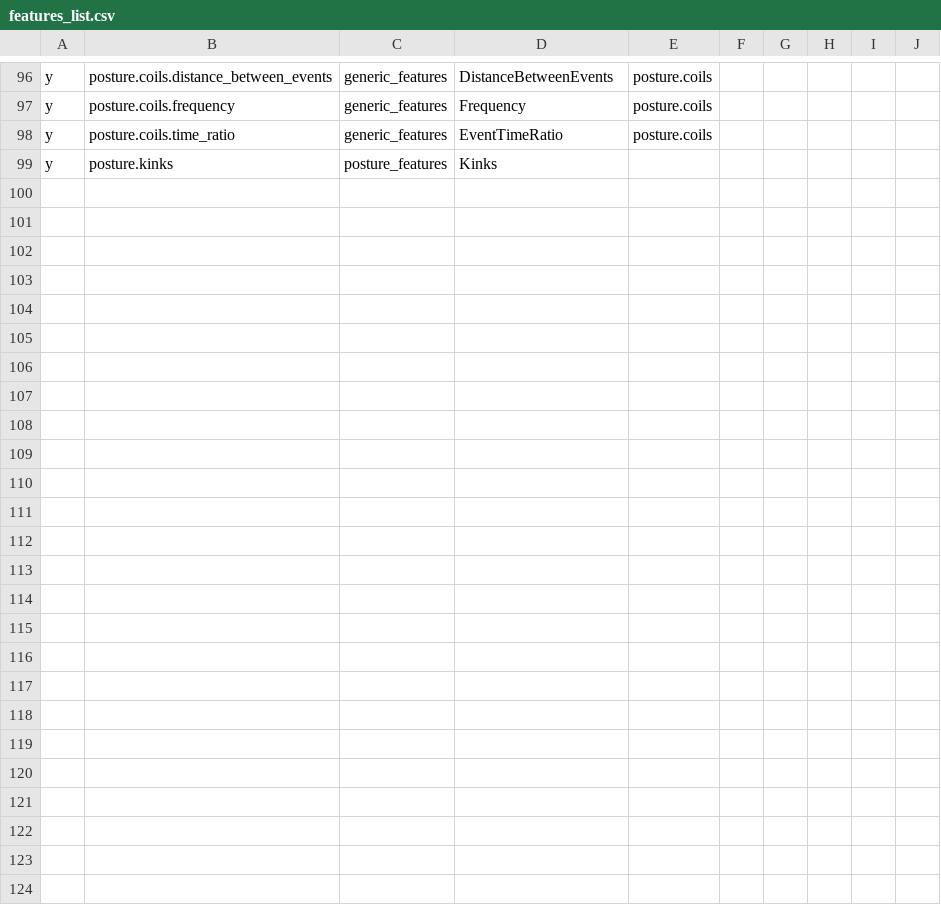
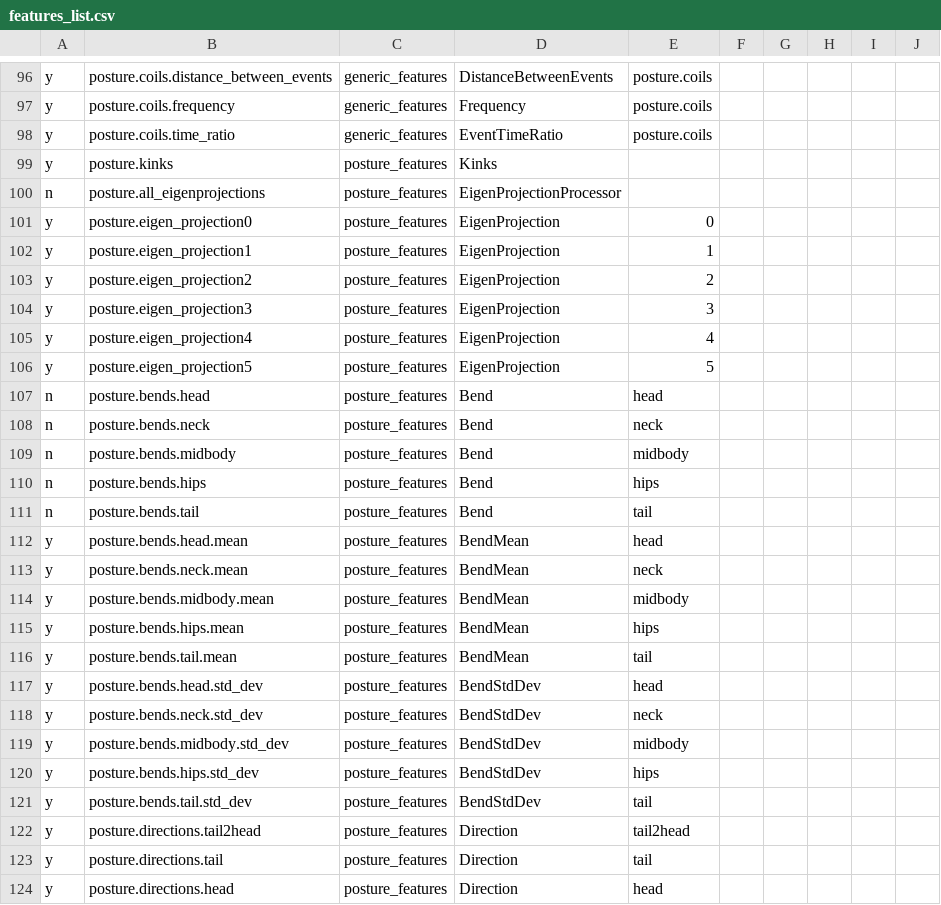
Before and after one commit to openworm/open-worm-analysis-toolbox, a CSV file: movement_validation/features/feature_metadata/features_list.csv, drawn as a sheet; only a part is shown, gaps mark what is left out; rows hold the shown columns only; the diff names each change by its address in the sheet, - before the commit and + after, or states it on an @@ line.

```diff
--- a/movement_validation/features/feature_metadata/features_list.csv
+++ b/movement_validation/features/feature_metadata/features_list.csv
+row 100: n | posture.all_eigenprojections | posture_features | EigenProjectionProcessor
+row 101: y | posture.eigen_projection0 | posture_features | EigenProjection | 0
+row 102: y | posture.eigen_projection1 | posture_features | EigenProjection | 1
+row 103: y | posture.eigen_projection2 | posture_features | EigenProjection | 2
+row 104: y | posture.eigen_projection3 | posture_features | EigenProjection | 3
+row 105: y | posture.eigen_projection4 | posture_features | EigenProjection | 4
+row 106: y | posture.eigen_projection5 | posture_features | EigenProjection | 5
+row 107: n | posture.bends.head | posture_features | Bend | head
+row 108: n | posture.bends.neck | posture_features | Bend | neck
+row 109: n | posture.bends.midbody | posture_features | Bend | midbody
+row 110: n | posture.bends.hips | posture_features | Bend | hips
+row 111: n | posture.bends.tail | posture_features | Bend | tail
+row 112: y | posture.bends.head.mean | posture_features | BendMean | head
+row 113: y | posture.bends.neck.mean | posture_features | BendMean | neck
+row 114: y | posture.bends.midbody.mean | posture_features | BendMean | midbody
+row 115: y | posture.bends.hips.mean | posture_features | BendMean | hips
+row 116: y | posture.bends.tail.mean | posture_features | BendMean | tail
+row 117: y | posture.bends.head.std_dev | posture_features | BendStdDev | head
+row 118: y | posture.bends.neck.std_dev | posture_features | BendStdDev | neck
+row 119: y | posture.bends.midbody.std_dev | posture_features | BendStdDev | midbody
+row 120: y | posture.bends.hips.std_dev | posture_features | BendStdDev | hips
+row 121: y | posture.bends.tail.std_dev | posture_features | BendStdDev | tail
+row 122: y | posture.directions.tail2head | posture_features | Direction | tail2head
+row 123: y | posture.directions.tail | posture_features | Direction | tail
+row 124: y | posture.directions.head | posture_features | Direction | head
```
Also changed, not shown: 1 other file.
